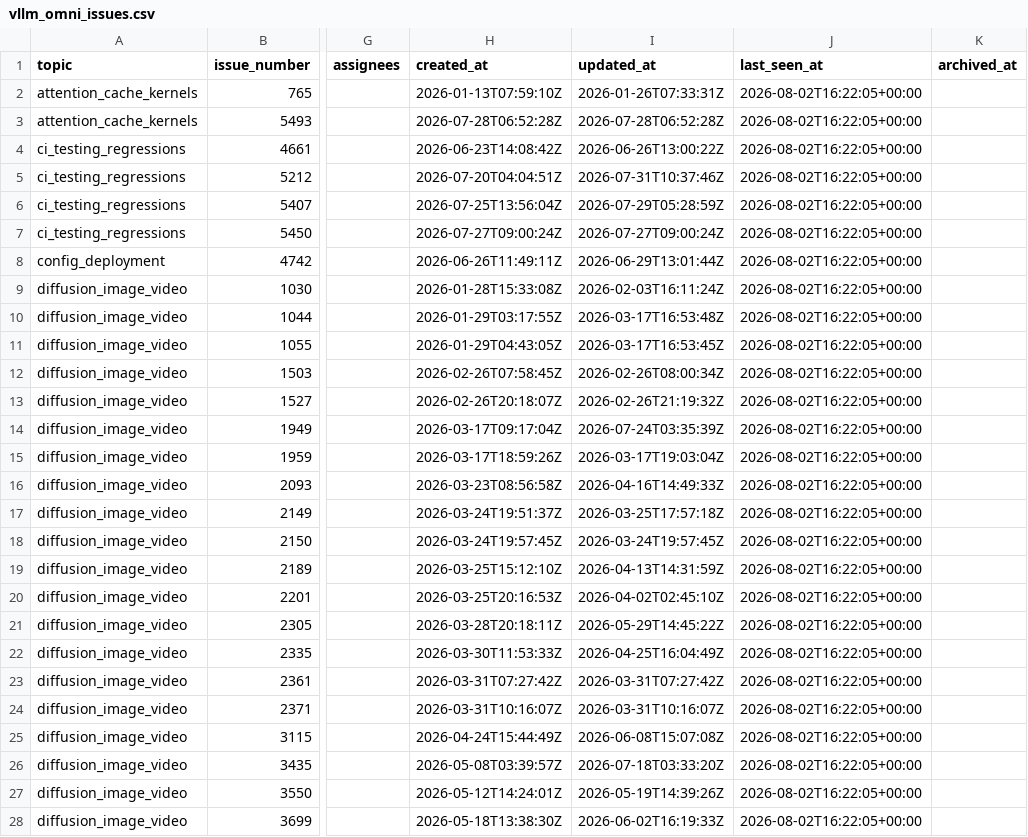
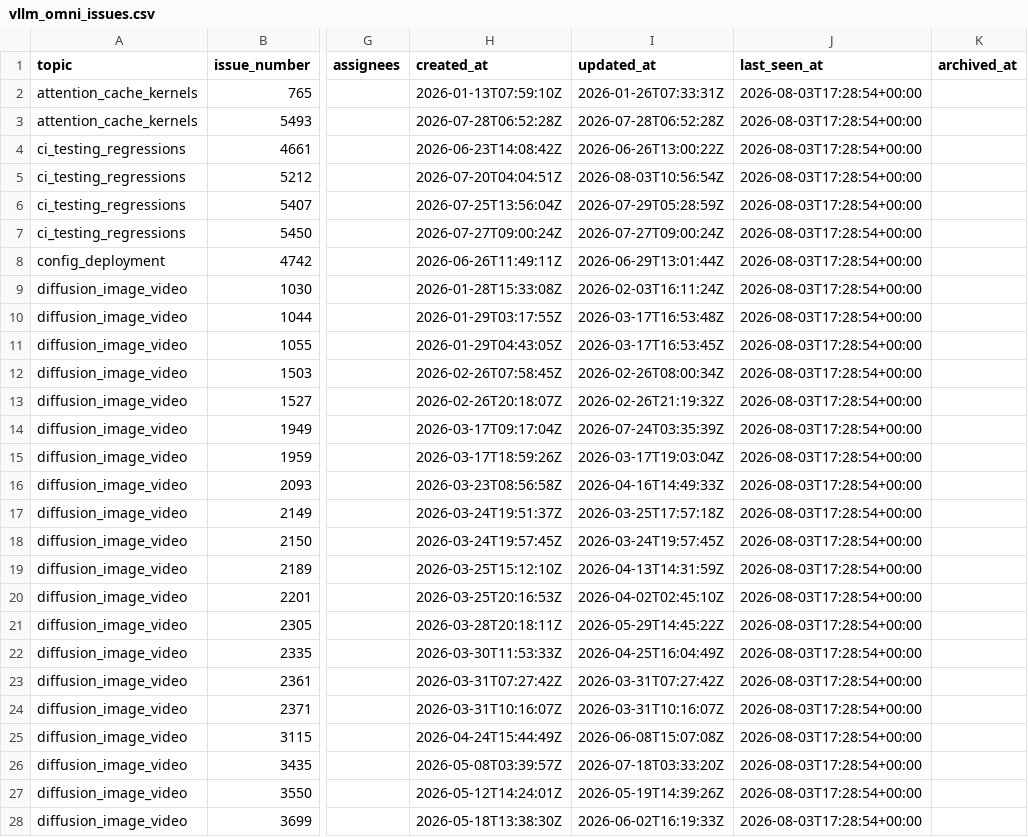
Before and after one commit to sniper35/vllm-issue-tracker, a CSV file: vllm_omni_issues.csv, drawn as a sheet; only a part is shown, gaps mark what is left out; the diff covers the shown part only; the diff names each change by its address in the sheet, - before the commit and + after, or states it on an @@ line.

```diff
--- a/vllm_omni_issues.csv
+++ b/vllm_omni_issues.csv
-J2:J28 (last_seen_at): 2026-08-02T16:22:05+00:00
+J2:J28 (last_seen_at): 2026-08-03T17:28:54+00:00
-I5 (updated_at): 2026-07-31T10:37:46Z
+I5 (updated_at): 2026-08-03T10:56:54Z
```
Also changed, not shown: 2 added rows, 1 removed row and 123 edited cells elsewhere in this file, vllm_issues.csv, 4 other files.
